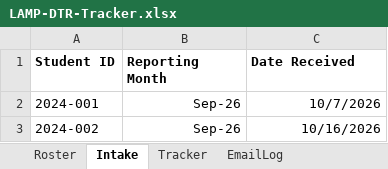
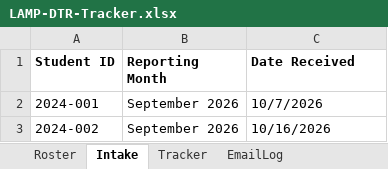
Before and after one commit to PilarPaladin/appdevt-finals, an Excel workbook: LAMP-DTR-Tracker.xlsx, sheet Intake, drawn as a sheet; values as stored, in another font and other column widths than the file's, no borders; the diff names each change by its address in the sheet, - before the commit and + after, or states it on an @@ line.

```diff
--- a/LAMP-DTR-Tracker.xlsx (sheet Intake)
+++ b/LAMP-DTR-Tracker.xlsx (sheet Intake)
-B2:B3 (Reporting Month): Sep-26
+B2:B3 (Reporting Month): September 2026
-C2:C3 alignment: right
+C2:C3 alignment: left
```
Also changed, not shown: sheet EmailLog, sheet Tracker, 1 other file.
